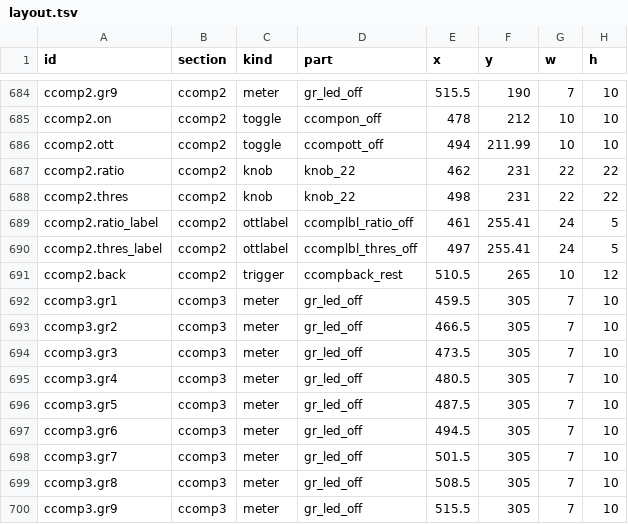
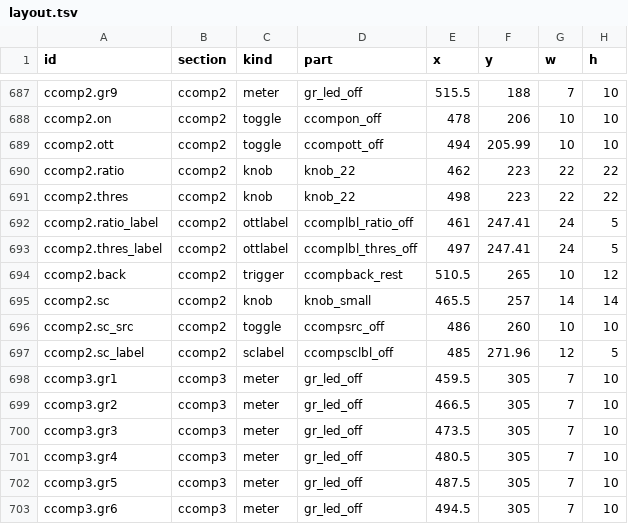
Before and after one commit to lovkov-ops/ORB-338X, a TSV file: assets/ui/layout.tsv, drawn as a sheet; only a part is shown, gaps mark what is left out; the shorter side is filled out with more unchanged rows; addresses are those after the commit; the diff covers the shown part only; the diff names each change by its address in the sheet, - before the commit and + after, or states it on an @@ line.

```diff
--- a/assets/ui/layout.tsv
+++ b/assets/ui/layout.tsv
-F687 (y): 190
+F687 (y): 188
-F688 (y): 212
+F688 (y): 206
-F689 (y): 211.99
+F689 (y): 205.99
-F690:F691 (y): 231
+F690:F691 (y): 223
-F692:F693 (y): 255.41
+F692:F693 (y): 247.41
+row 695: ccomp2.sc | ccomp2 | knob | knob_small | 465.5 | 257 | 14 | 14
+row 696: ccomp2.sc_src | ccomp2 | toggle | ccompsrc_off | 486 | 260 | 10 | 10
+row 697: ccomp2.sc_label | ccomp2 | sclabel | ccompsclbl_off | 485 | 271.96 | 12 | 5
```
Also changed, not shown: 3 added rows and 23 edited cells elsewhere in this file, 23 other files.
